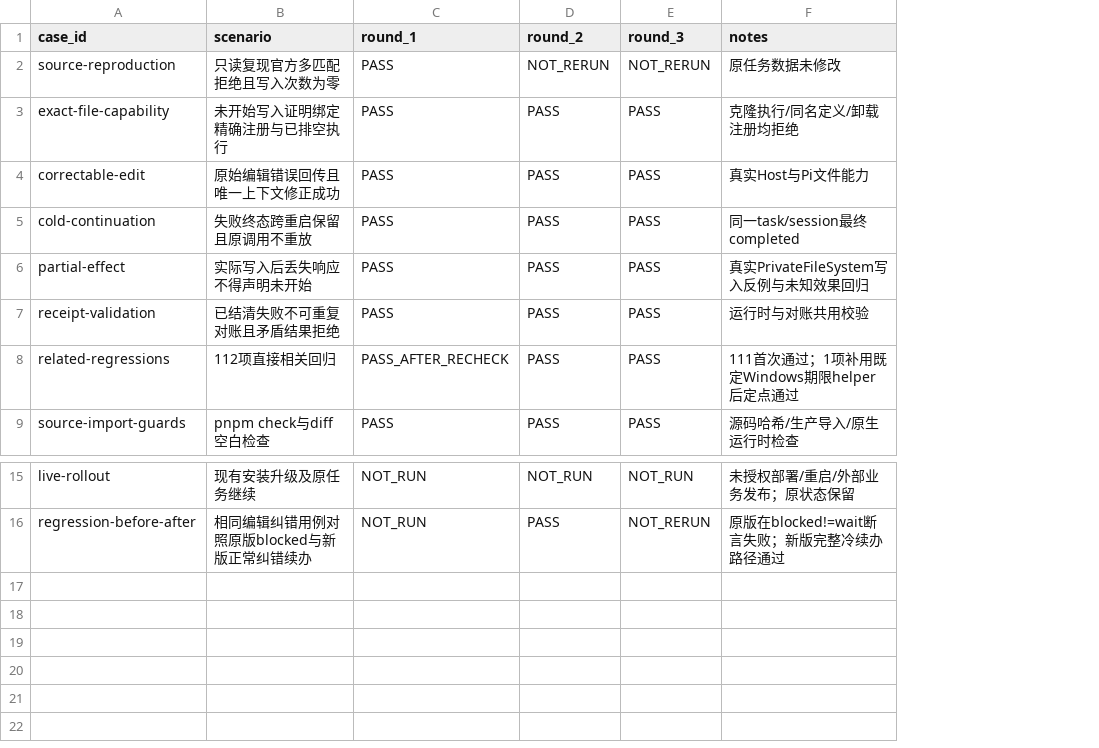
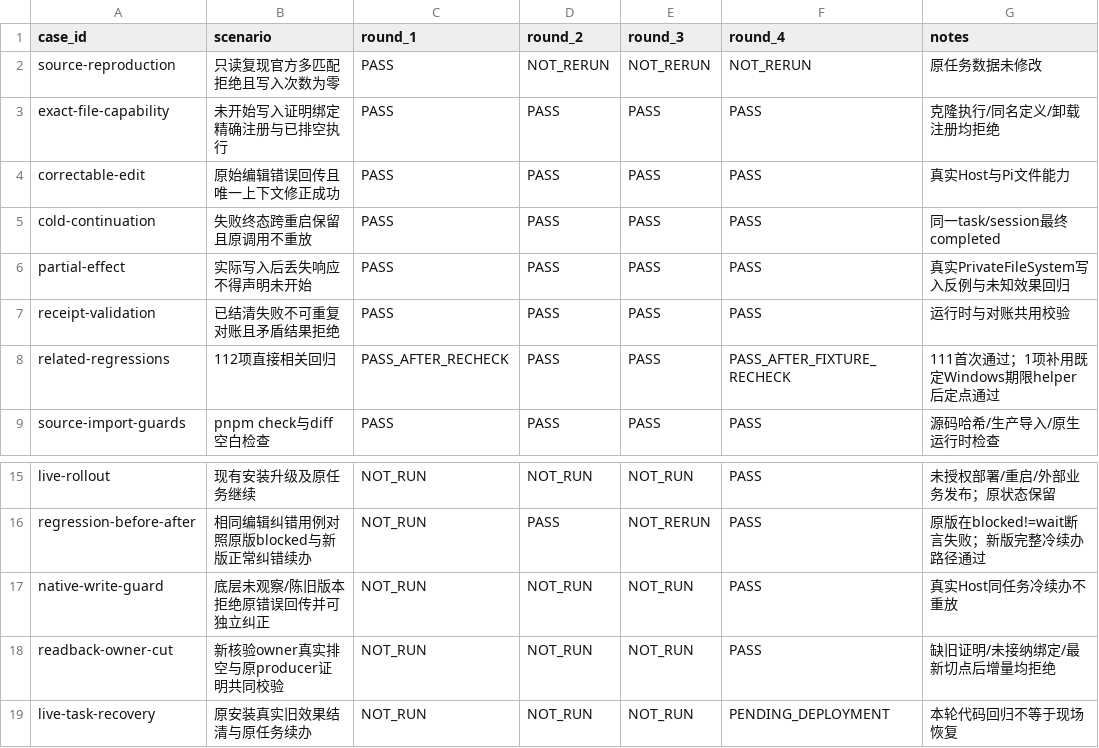
Before and after one commit to zzusp/night-bot, a CSV file: docs/acceptance/task-file-mutation-outcomes/matrix.csv, drawn as a sheet; only a part is shown, gaps mark what is left out; the diff names each change by its address in the sheet, - before the commit and + after, or states it on an @@ line.

```diff
--- a/docs/acceptance/task-file-mutation-outcomes/matrix.csv
+++ b/docs/acceptance/task-file-mutation-outcomes/matrix.csv
+column F (round_4), rows 2-9: NOT_RERUN | PASS | PASS | PASS | PASS | PASS | PASS_AFTER_FIXTURE_RECHECK | PASS; rows 15-16: PASS | PASS
+row 17: native-write-guard | 底层未观察/陈旧版本拒绝原错误回传并可独立纠正 | NOT_RUN | NOT_RUN | NOT_RUN | PASS | 真实Host同任务冷续办不重放
+row 18: readback-owner-cut | 新核验owner真实排空与原producer证明共同校验 | NOT_RUN | NOT_RUN | NOT_RUN | PASS | 缺旧证明/未接纳绑定/最新切点后增量均拒绝
+row 19: live-task-recovery | 原安装真实旧效果结清与原任务续办 | NOT_RUN | NOT_RUN | NOT_RUN | PENDING_DEPLOYMENT | 本轮代码回归不等于现场恢复
```
Also changed, not shown: 14 other files.
